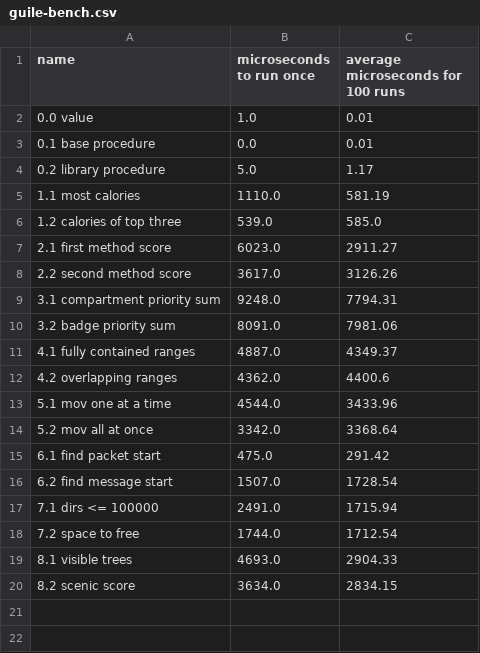
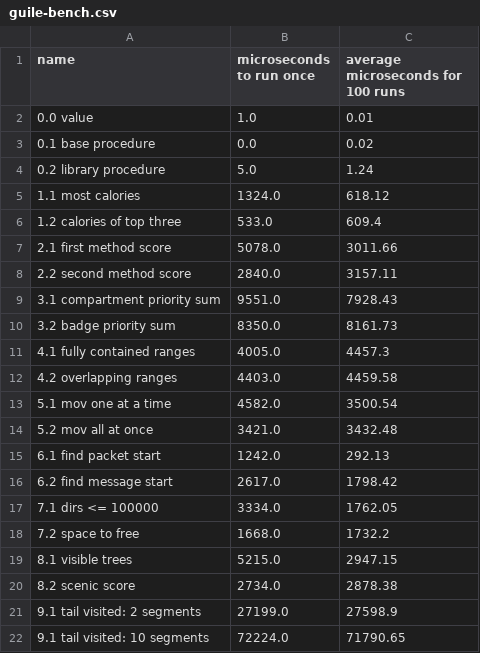
Before and after one commit to SpecificMachine1/AdventOfCode2022, a CSV file: benchmark/results/guile-bench.csv, drawn as a sheet.

```diff
--- a/benchmark/results/guile-bench.csv
+++ b/benchmark/results/guile-bench.csv
@@ -2,19 +2,21 @@ name, microseconds to run once, average microseconds for 100 runs
 0.0 value,1.0,0.01
-0.1 base procedure,0.0,0.01
-0.2 library procedure,5.0,1.17
-1.1 most calories,1110.0,581.19
-1.2 calories of top three,539.0,585.0
-2.1 first method score,6023.0,2911.27
-2.2 second method score,3617.0,3126.26
-3.1 compartment priority sum,9248.0,7794.31
-3.2 badge priority sum,8091.0,7981.06
-4.1 fully contained ranges,4887.0,4349.37
-4.2 overlapping ranges,4362.0,4400.6
-5.1  mov one at a time,4544.0,3433.96
-5.2  mov all at once,3342.0,3368.64
-6.1 find packet start,475.0,291.42
-6.2 find message start,1507.0,1728.54
-7.1 dirs <= 100000,2491.0,1715.94
-7.2 space to free,1744.0,1712.54
-8.1 visible trees,4693.0,2904.33
-8.2 scenic score,3634.0,2834.15
+0.1 base procedure,0.0,0.02
+0.2 library procedure,5.0,1.24
+1.1 most calories,1324.0,618.12
+1.2 calories of top three,533.0,609.4
+2.1 first method score,5078.0,3011.66
+2.2 second method score,2840.0,3157.11
+3.1 compartment priority sum,9551.0,7928.43
+3.2 badge priority sum,8350.0,8161.73
+4.1 fully contained ranges,4005.0,4457.3
+4.2 overlapping ranges,4403.0,4459.58
+5.1  mov one at a time,4582.0,3500.54
+5.2  mov all at once,3421.0,3432.48
+6.1 find packet start,1242.0,292.13
+6.2 find message start,2617.0,1798.42
+7.1 dirs <= 100000,3334.0,1762.05
+7.2 space to free,1668.0,1732.2
+8.1 visible trees,5215.0,2947.15
+8.2 scenic score,2734.0,2878.38
+9.1 tail visited: 2 segments,27199.0,27598.9
+9.1 tail visited: 10 segments,72224.0,71790.65
```
Also changed, not shown: benchmark/results/gauche-bench.csv, benchmark/results/gauche-ports-bench.csv, 8 other files.
